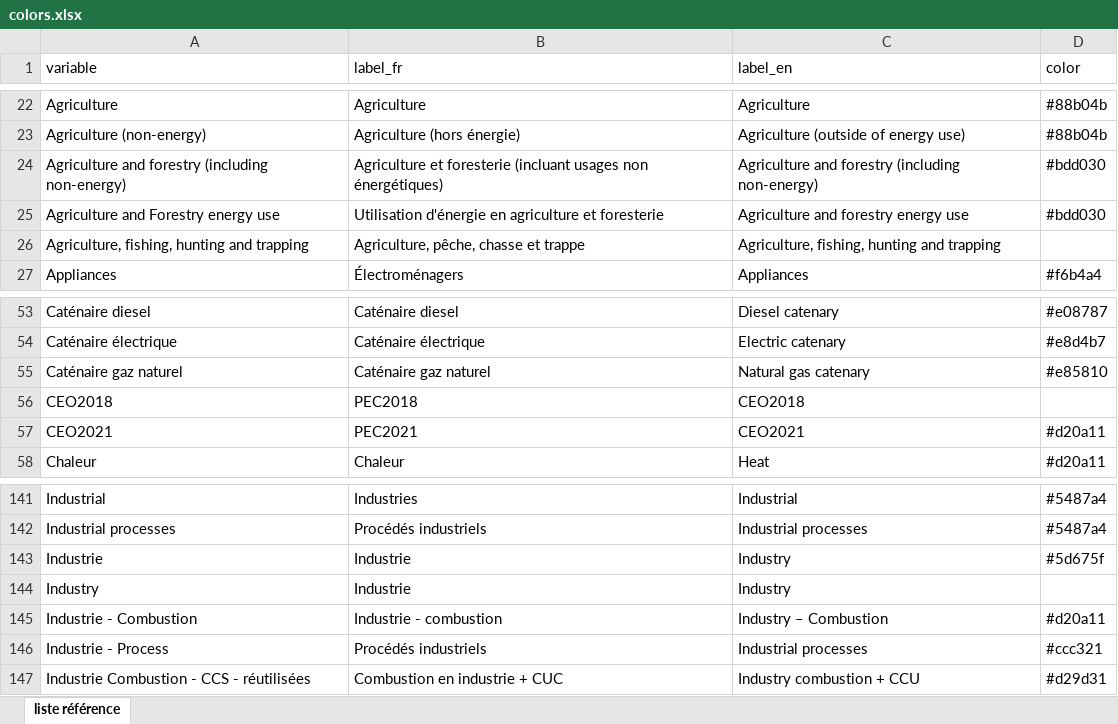
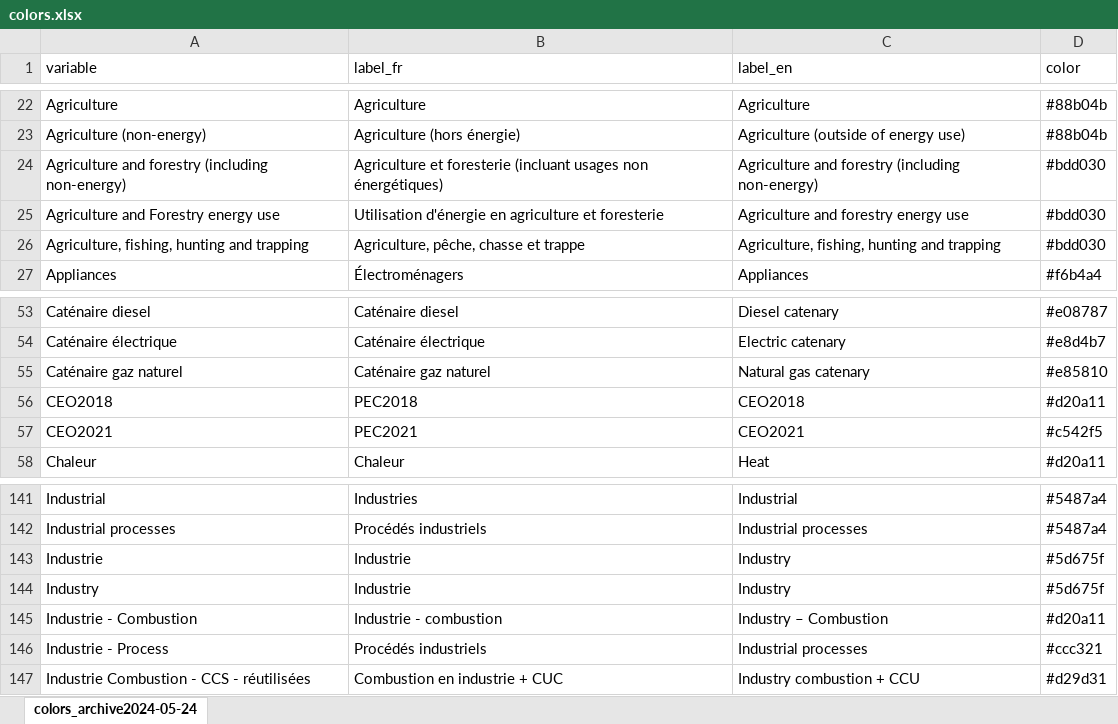
Before and after one commit to domrivest/genGraphIET, an Excel workbook: assets/colors.xlsx, sheet colors_archive2024-05-24, drawn as a sheet; only a part is shown, gaps mark what is left out; values as stored, in another font and other column widths than the file's, no cell formats; the diff names each change by its address in the sheet, - before the commit and + after, or states it on an @@ line.

Commit message:
Add files via upload

```diff
--- a/assets/colors.xlsx (sheet colors_archive2024-05-24)
+++ b/assets/colors.xlsx (sheet colors_archive2024-05-24)
-sheet tab: liste référence
+sheet tab: colors_archive2024-05-24
-D26 (color): (empty)
+D26 (color): #bdd030
-D56 (color): (empty)
+D56 (color): #d20a11
-D57 (color): #d20a11
+D57 (color): #c542f5
-D144 (color): (empty)
+D144 (color): #5d675f
```
Also changed, not shown: cell formats.
